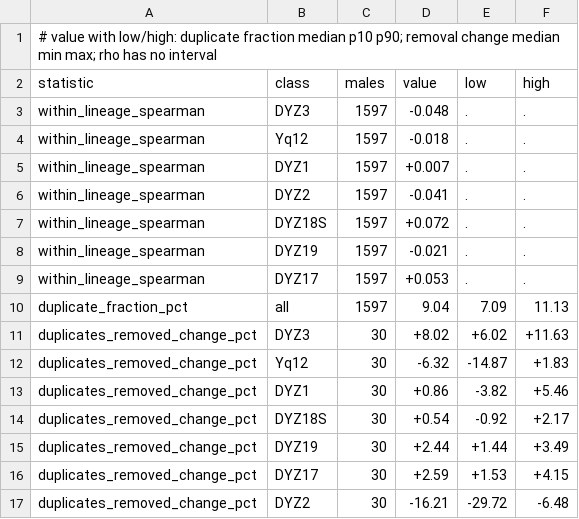
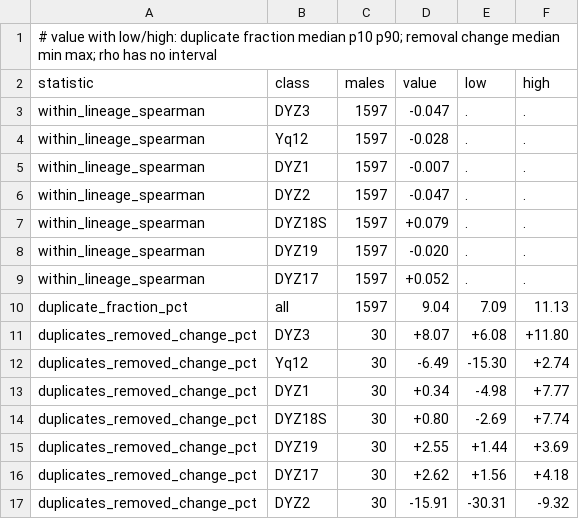
Before and after one commit to AndreaGuarracino/yruler-paper, a TSV file: results/checks/duplicate_check.tsv, drawn as a sheet.

```diff
--- a/results/checks/duplicate_check.tsv
+++ b/results/checks/duplicate_check.tsv
@@ -2,16 +2,16 @@
 statistic	class	males	value	low	high
-within_lineage_spearman	DYZ3	1597	-0.048	.	.
-within_lineage_spearman	Yq12	1597	-0.018	.	.
-within_lineage_spearman	DYZ1	1597	+0.007	.	.
-within_lineage_spearman	DYZ2	1597	-0.041	.	.
-within_lineage_spearman	DYZ18S	1597	+0.072	.	.
-within_lineage_spearman	DYZ19	1597	-0.021	.	.
-within_lineage_spearman	DYZ17	1597	+0.053	.	.
+within_lineage_spearman	DYZ3	1597	-0.047	.	.
+within_lineage_spearman	Yq12	1597	-0.028	.	.
+within_lineage_spearman	DYZ1	1597	-0.007	.	.
+within_lineage_spearman	DYZ2	1597	-0.047	.	.
+within_lineage_spearman	DYZ18S	1597	+0.079	.	.
+within_lineage_spearman	DYZ19	1597	-0.020	.	.
+within_lineage_spearman	DYZ17	1597	+0.052	.	.
 duplicate_fraction_pct	all	1597	9.04	7.09	11.13
-duplicates_removed_change_pct	DYZ3	30	+8.02	+6.02	+11.63
-duplicates_removed_change_pct	Yq12	30	-6.32	-14.87	+1.83
-duplicates_removed_change_pct	DYZ1	30	+0.86	-3.82	+5.46
-duplicates_removed_change_pct	DYZ18S	30	+0.54	-0.92	+2.17
-duplicates_removed_change_pct	DYZ19	30	+2.44	+1.44	+3.49
-duplicates_removed_change_pct	DYZ17	30	+2.59	+1.53	+4.15
-duplicates_removed_change_pct	DYZ2	30	-16.21	-29.72	-6.48
+duplicates_removed_change_pct	DYZ3	30	+8.07	+6.08	+11.80
+duplicates_removed_change_pct	Yq12	30	-6.49	-15.30	+2.74
+duplicates_removed_change_pct	DYZ1	30	+0.34	-4.98	+7.77
+duplicates_removed_change_pct	DYZ18S	30	+0.80	-2.69	+7.74
+duplicates_removed_change_pct	DYZ19	30	+2.55	+1.44	+3.69
+duplicates_removed_change_pct	DYZ17	30	+2.62	+1.56	+4.18
+duplicates_removed_change_pct	DYZ2	30	-15.91	-30.31	-9.32
```
Also changed, not shown: results/checks/relatedness.tsv, results/model/biology_tests.tsv, 5 other files.
